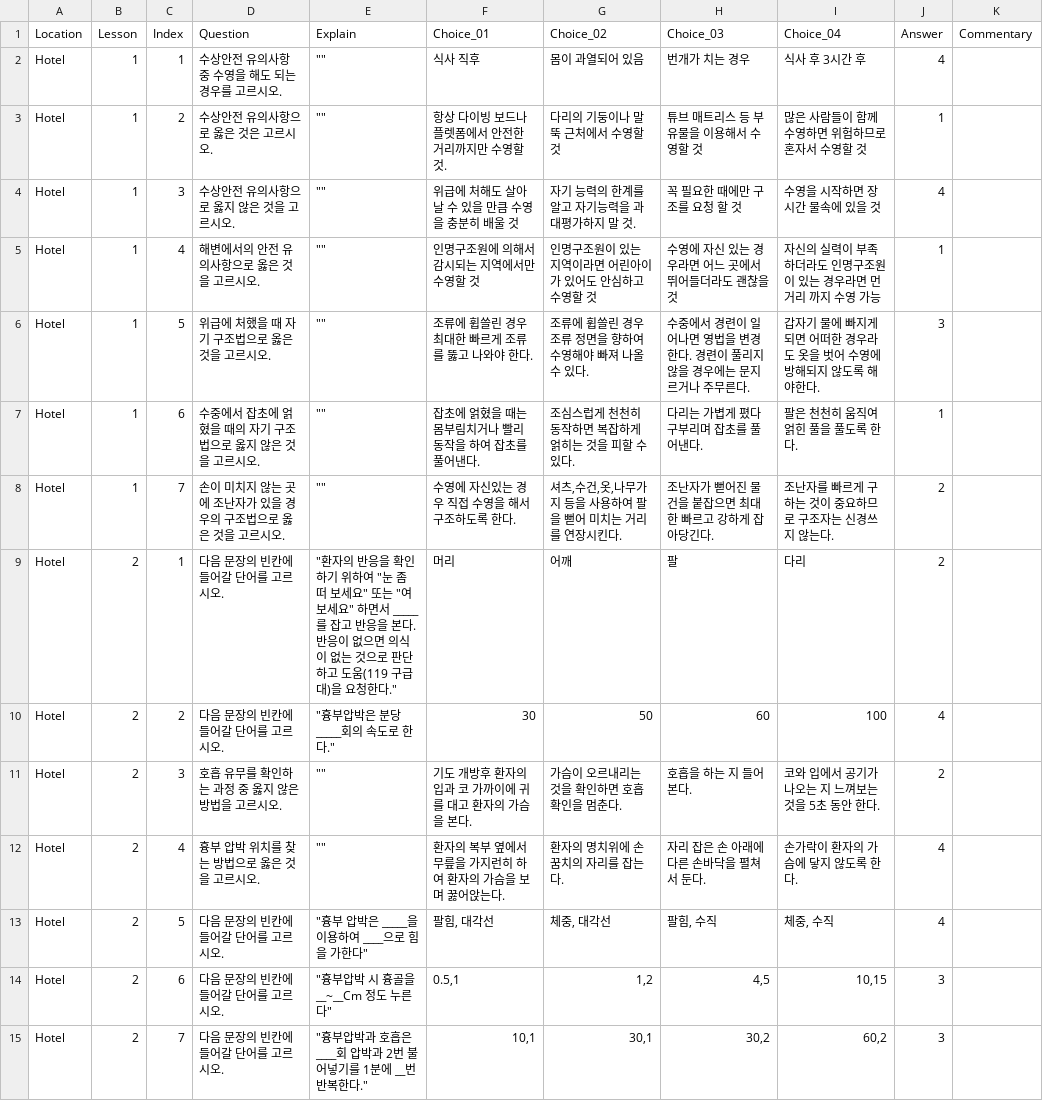
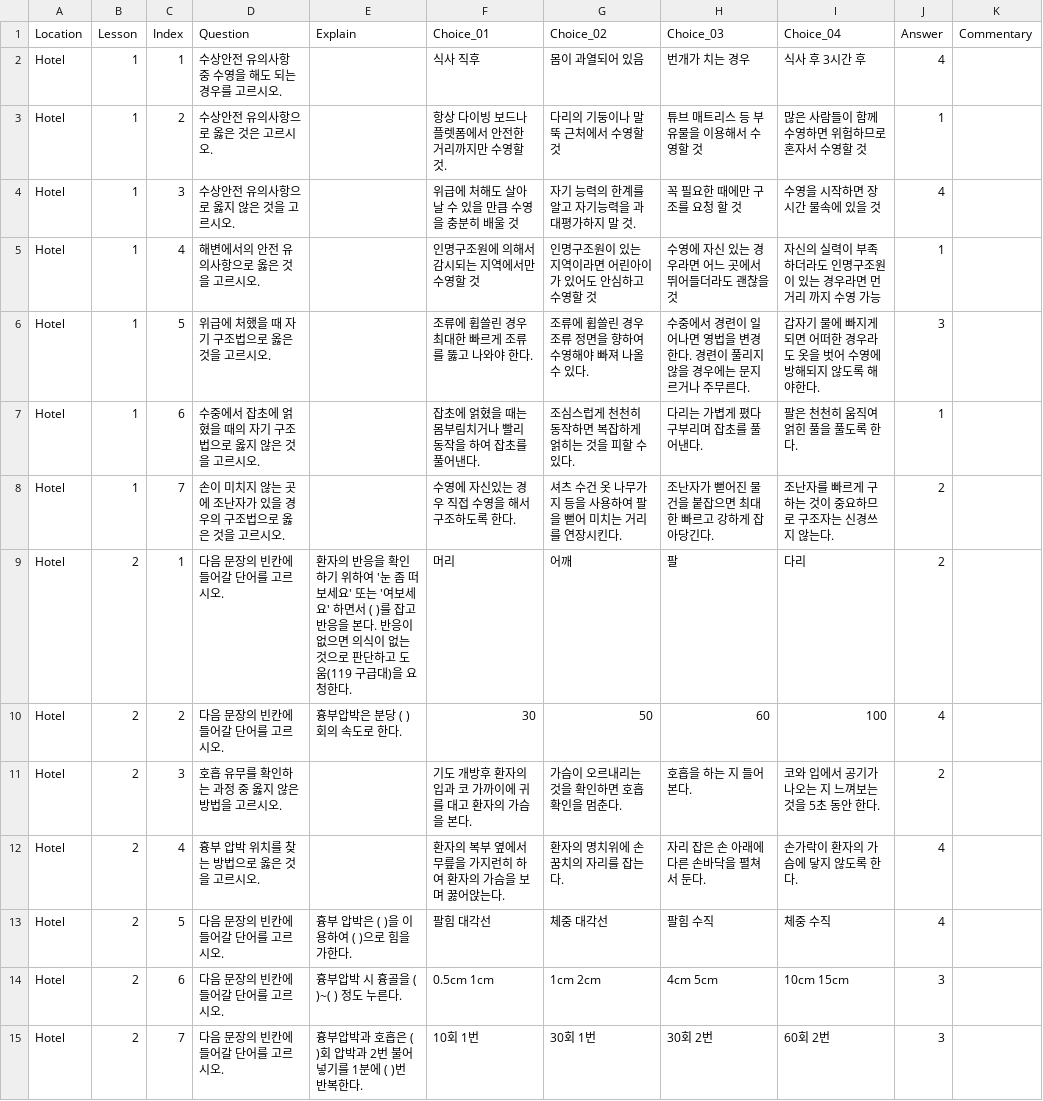
Before and after one commit to JungukHom/Life_Guard, a CSV file: Assets/0000.NEW/Resources/Datas/db_quiz_mc.csv, drawn as a sheet.

Commit message:
Edit | Answer bug fix

```diff
--- a/Assets/0000.NEW/Resources/Datas/db_quiz_mc.csv
+++ b/Assets/0000.NEW/Resources/Datas/db_quiz_mc.csv
@@ -1,15 +1,15 @@
 Location,Lesson,Index,Question,Explain,Choice_01,Choice_02,Choice_03,Choice_04,Answer,Commentary
-Hotel,1,1,수상안전 유의사항 중 수영을 해도 되는 경우를 고르시오.,"""""",식사 직후,몸이 과열되어 있음,번개가 치는 경우,식사 후 3시간 후,4,
-Hotel,1,2,수상안전 유의사항으로 옳은 것은 고르시오.,"""""",항상 다이빙 보드나 플렛폼에서 안전한 거리까지만 수영할 것.,다리의 기둥이나 말뚝 근처에서 수영할 것,튜브 매트리스 등 부유물을 이용해서 수영할 것,많은 사람들이 함께 수영하면 위험하므로 혼자서 수영할 것,1,
-Hotel,1,3,수상안전 유의사항으로 옳지 않은 것을 고르시오.,"""""",위급에 처해도 살아날 수 있을 만큼 수영을 충분히 배울 것,자기 능력의 한계를 알고 자기능력을 과대평가하지 말 것.,꼭 필요한 때에만 구조를 요청 할 것,수영을 시작하면 장시간 물속에 있을 것,4,
-Hotel,1,4,해변에서의 안전 유의사항으로 옳은 것을 고르시오.,"""""",인명구조원에 의해서 감시되는 지역에서만 수영할 것,인명구조원이 있는 지역이라면 어린아이가 있어도 안심하고 수영할 것,수영에 자신 있는 경우라면 어느 곳에서 뛰어들더라도 괜찮을 것,자신의 실력이 부족하더라도 인명구조원이 있는 경우라면 먼 거리 까지 수영 가능,1,
-Hotel,1,5,위급에 처했을 때 자기 구조법으로 옳은 것을 고르시오.,"""""",조류에 휩쓸린 경우 최대한 빠르게 조류를 뚫고 나와야 한다.,조류에 휩쓸린 경우 조류 정면을 향하여 수영해야 빠져 나올 수 있다.,수중에서 경련이 일어나면 영법을 변경한다. 경련이 풀리지 않을 경우에는 문지르거나 주무른다.,갑자기 물에 빠지게 되면 어떠한 경우라도 옷을 벗어 수영에 방해되지 않도록 해야한다.,3,
-Hotel,1,6,수중에서 잡초에 얽혔을 때의 자기 구조법으로 옳지 않은 것을 고르시오.,"""""",잡초에 얽혔을 때는 몸부림치거나 빨리 동작을 하여 잡초를 풀어낸다.,조심스럽게 천천히 동작하면 복잡하게 얽히는 것을 피할 수 있다.,다리는 가볍게 폈다 구부리며 잡초를 풀어낸다.,팔은 천천히 움직여 얽힌 풀을 풀도록 한다.,1,
-Hotel,1,7,손이 미치지 않는 곳에 조난자가 있을 경우의 구조법으로 옳은 것을 고르시오.,"""""",수영에 자신있는 경우 직접 수영을 해서 구조하도록 한다.,"셔츠,수건,옷,나무가지 등을 사용하여 팔을 뻗어 미치는 거리를 연장시킨다.",조난자가 뻗어진 물건을 붙잡으면 최대한 빠르고 강하게 잡아당긴다.,조난자를 빠르게 구하는 것이 중요하므로 구조자는 신경쓰지 않는다.,2,
-Hotel,2,1,다음 문장의 빈칸에 들어갈 단어를 고르시오.,"""환자의 반응을 확인하기 위하여 ""눈 좀 떠 보세요"" 또는 ""여보세요"" 하면서 _____를 잡고 반응을 본다. 반응이 없으면 의식이 없는 것으로 판단하고 도움(119 구급대)을 요청한다.""",머리,어깨,팔 ,다리,2,
-Hotel,2,2,다음 문장의 빈칸에 들어갈 단어를 고르시오.,"""흉부압박은 분당 _____회의 속도로 한다.""",30,50,60,100,4,
-Hotel,2,3,호흡 유무를 확인하는 과정 중 옳지 않은 방법을 고르시오.,"""""",기도 개방후 환자의 입과 코 가까이에 귀를 대고 환자의 가슴을 본다.,가슴이 오르내리는 것을 확인하면 호흡 확인을 멈춘다.,호흡을 하는 지 들어본다.,코와 입에서 공기가 나오는 지 느껴보는 것을 5초 동안 한다.,2,
-Hotel,2,4,흉부 압박 위치를 찾는 방법으로 옳은 것을 고르시오.,"""""",환자의 복부 옆에서 무릎을 가지런히 하여 환자의 가슴을 보며 꿇어앉는다.,환자의 명치위에 손꿈치의 자리를 잡는다.,자리 잡은 손 아래에 다른 손바닥을 펼쳐서 둔다.,손가락이 환자의 가슴에 닿지 않도록 한다.,4,
-Hotel,2,5,다음 문장의 빈칸에 들어갈 단어를 고르시오.,"""흉부 압박은 _____을 이용하여 ____으로 힘을 가한다""","팔힘, 대각선","체중, 대각선","팔힘, 수직","체중, 수직",4,
-Hotel,2,6,다음 문장의 빈칸에 들어갈 단어를 고르시오.,"""흉부압박 시 흉골을 __~__Cm 정도 누른다""","0.5,1","1,2","4,5","10,15",3,
-Hotel,2,7,다음 문장의 빈칸에 들어갈 단어를 고르시오.,"""흉부압박과 호흡은 ____회 압박과 2번 불어넣기를 1분에 __번 반복한다.""","10,1","30,1","30,2","60,2",3,
+Hotel,1,1,수상안전 유의사항 중 수영을 해도 되는 경우를 고르시오.,,식사 직후,몸이 과열되어 있음,번개가 치는 경우,식사 후 3시간 후,4,
+Hotel,1,2,수상안전 유의사항으로 옳은 것은 고르시오.,,항상 다이빙 보드나 플렛폼에서 안전한 거리까지만 수영할 것.,다리의 기둥이나 말뚝 근처에서 수영할 것,튜브 매트리스 등 부유물을 이용해서 수영할 것,많은 사람들이 함께 수영하면 위험하므로 혼자서 수영할 것,1,
+Hotel,1,3,수상안전 유의사항으로 옳지 않은 것을 고르시오.,,위급에 처해도 살아날 수 있을 만큼 수영을 충분히 배울 것,자기 능력의 한계를 알고 자기능력을 과대평가하지 말 것.,꼭 필요한 때에만 구조를 요청 할 것,수영을 시작하면 장시간 물속에 있을 것,4,
+Hotel,1,4,해변에서의 안전 유의사항으로 옳은 것을 고르시오.,,인명구조원에 의해서 감시되는 지역에서만 수영할 것,인명구조원이 있는 지역이라면 어린아이가 있어도 안심하고 수영할 것,수영에 자신 있는 경우라면 어느 곳에서 뛰어들더라도 괜찮을 것,자신의 실력이 부족하더라도 인명구조원이 있는 경우라면 먼 거리 까지 수영 가능,1,
+Hotel,1,5,위급에 처했을 때 자기 구조법으로 옳은 것을 고르시오.,,조류에 휩쓸린 경우 최대한 빠르게 조류를 뚫고 나와야 한다.,조류에 휩쓸린 경우 조류 정면을 향하여 수영해야 빠져 나올 수 있다.,수중에서 경련이 일어나면 영법을 변경한다. 경련이 풀리지 않을 경우에는 문지르거나 주무른다.,갑자기 물에 빠지게 되면 어떠한 경우라도 옷을 벗어 수영에 방해되지 않도록 해야한다.,3,
+Hotel,1,6,수중에서 잡초에 얽혔을 때의 자기 구조법으로 옳지 않은 것을 고르시오.,,잡초에 얽혔을 때는 몸부림치거나 빨리 동작을 하여 잡초를 풀어낸다.,조심스럽게 천천히 동작하면 복잡하게 얽히는 것을 피할 수 있다.,다리는 가볍게 폈다 구부리며 잡초를 풀어낸다.,팔은 천천히 움직여 얽힌 풀을 풀도록 한다.,1,
+Hotel,1,7,손이 미치지 않는 곳에 조난자가 있을 경우의 구조법으로 옳은 것을 고르시오.,,수영에 자신있는 경우 직접 수영을 해서 구조하도록 한다.,셔츠 수건 옷 나무가지 등을 사용하여 팔을 뻗어 미치는 거리를 연장시킨다.,조난자가 뻗어진 물건을 붙잡으면 최대한 빠르고 강하게 잡아당긴다.,조난자를 빠르게 구하는 것이 중요하므로 구조자는 신경쓰지 않는다.,2,
+Hotel,2,1,다음 문장의 빈칸에 들어갈 단어를 고르시오.,환자의 반응을 확인하기 위하여 '눈 좀 떠 보세요' 또는 '여보세요' 하면서 (     )를 잡고 반응을 본다. 반응이 없으면 의식이 없는 것으로 판단하고 도움(119 구급대)을 요청한다.,머리,어깨,팔 ,다리,2,
+Hotel,2,2,다음 문장의 빈칸에 들어갈 단어를 고르시오.,흉부압박은 분당 (   )회의 속도로 한다.,30,50,60,100,4,
+Hotel,2,3,호흡 유무를 확인하는 과정 중 옳지 않은 방법을 고르시오.,,기도 개방후 환자의 입과 코 가까이에 귀를 대고 환자의 가슴을 본다.,가슴이 오르내리는 것을 확인하면 호흡 확인을 멈춘다.,호흡을 하는 지 들어본다.,코와 입에서 공기가 나오는 지 느껴보는 것을 5초 동안 한다.,2,
+Hotel,2,4,흉부 압박 위치를 찾는 방법으로 옳은 것을 고르시오.,,환자의 복부 옆에서 무릎을 가지런히 하여 환자의 가슴을 보며 꿇어앉는다.,환자의 명치위에 손꿈치의 자리를 잡는다.,자리 잡은 손 아래에 다른 손바닥을 펼쳐서 둔다.,손가락이 환자의 가슴에 닿지 않도록 한다.,4,
+Hotel,2,5,다음 문장의 빈칸에 들어갈 단어를 고르시오.,흉부 압박은 (   )을 이용하여 (   )으로 힘을 가한다.,팔힘 대각선,체중 대각선,팔힘 수직,체중 수직,4,
+Hotel,2,6,다음 문장의 빈칸에 들어갈 단어를 고르시오.,흉부압박 시 흉골을 (   )~(   ) 정도 누른다.,0.5cm 1cm,1cm  2cm,4cm  5cm,10cm  15cm,3,
+Hotel,2,7,다음 문장의 빈칸에 들어갈 단어를 고르시오.,흉부압박과 호흡은 (   )회 압박과 2번 불어넣기를 1분에 (   )번 반복한다.,10회 1번,30회 1번,30회 2번,60회 2번,3,
```
Also changed, not shown: Assets/0000.NEW/Resources/Datas/db_quiz_ox.csv, 5 other files.
